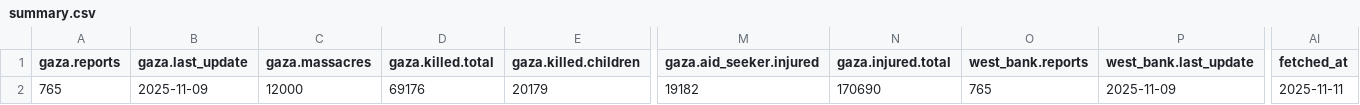
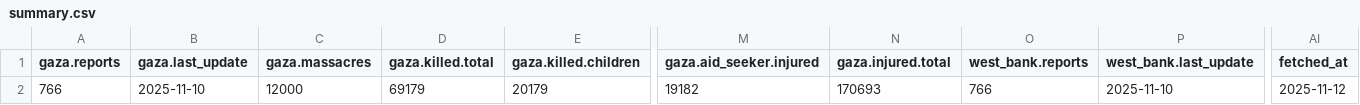
Before and after one commit to Mohammad-AbdulSamad/Palestine-Daily-Data-ETL, a CSV file: data/summary.csv, drawn as a sheet; only a part is shown, gaps mark what is left out; the diff names each change by its address in the sheet, - before the commit and + after, or states it on an @@ line.

```diff
--- a/data/summary.csv
+++ b/data/summary.csv
-A2 (gaza.reports): 765
+A2 (gaza.reports): 766
-B2 (gaza.last_update): 2025-11-09
+B2 (gaza.last_update): 2025-11-10
-D2 (gaza.killed.total): 69176
+D2 (gaza.killed.total): 69179
-N2 (gaza.injured.total): 170690
+N2 (gaza.injured.total): 170693
-O2 (west_bank.reports): 765
+O2 (west_bank.reports): 766
-P2 (west_bank.last_update): 2025-11-09
+P2 (west_bank.last_update): 2025-11-10
-AI2 (fetched_at): 2025-11-11
+AI2 (fetched_at): 2025-11-12
```
Also changed, not shown: data/daily_casualties_gaza.csv, data/daily_casualties_west_bank.csv, 3 other files.
